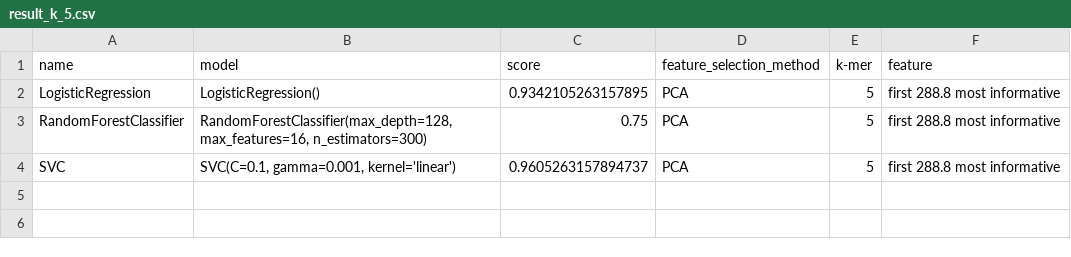
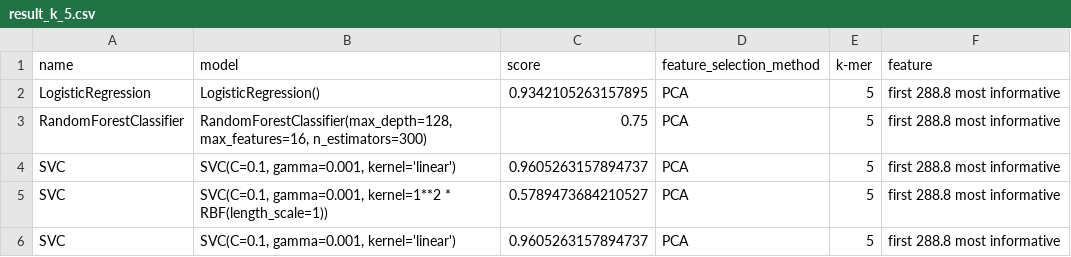
Before and after one commit to Genereux-akotenou/DNA_Classifier, a CSV file: Output/PCA/result_k_5.csv, drawn as a sheet; the diff names each change by its address in the sheet, - before the commit and + after, or states it on an @@ line.

```diff
--- a/Output/PCA/result_k_5.csv
+++ b/Output/PCA/result_k_5.csv
+row 5: SVC | SVC(C=0.1, gamma=0.001, kernel=1**2 * RBF(length_scale=1)) | 0.5789473684210527 | PCA | 5 | first 288.8 most informative
+row 6: SVC | SVC(C=0.1, gamma=0.001, kernel='linear') | 0.9605263157894737 | PCA | 5 | first 288.8 most informative
```
Also changed, not shown: 2 other files.
